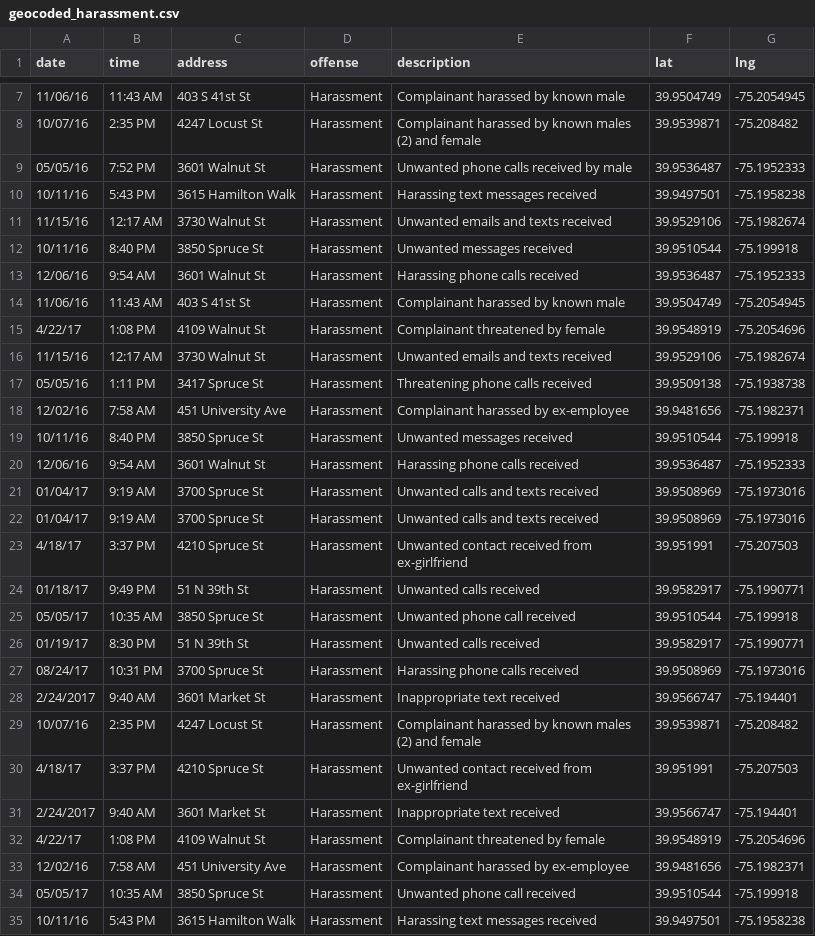
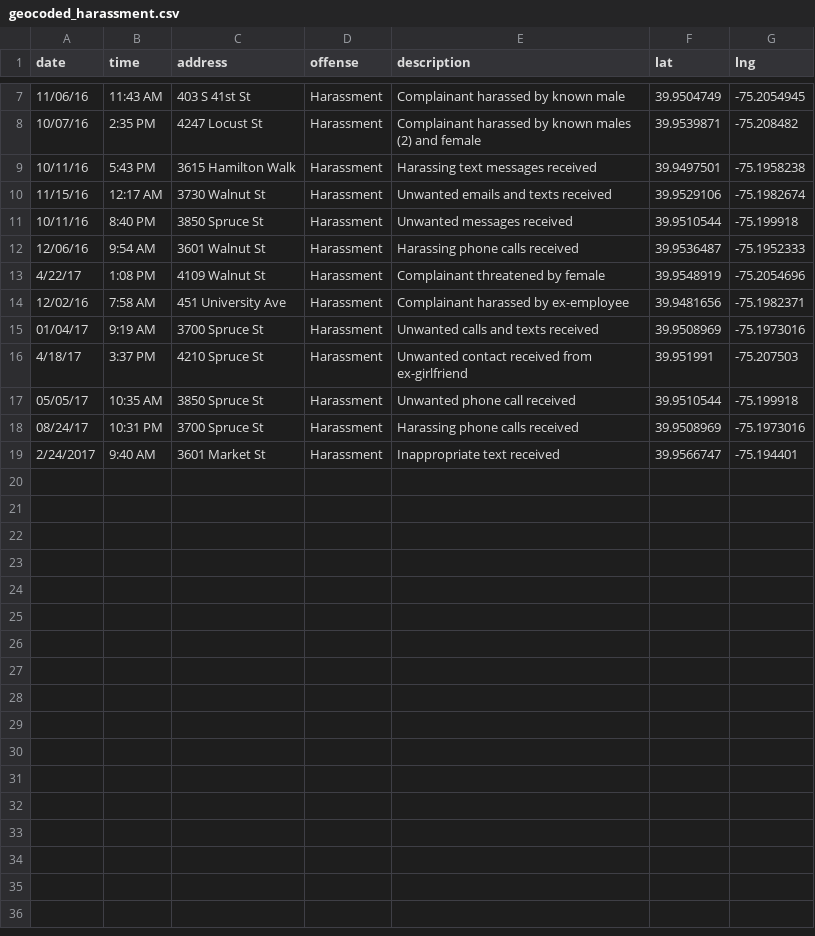
Before and after one commit to dailypenn/data, a CSV file: geocoded_harassment.csv, drawn as a sheet; only a part is shown, gaps mark what is left out; the diff covers the shown part only.

```diff
--- a/geocoded_harassment.csv
+++ b/geocoded_harassment.csv
@@ -8,3 +8,2 @@ date,time,address,offense,description,lat,lng
 10/07/16,2:35 PM,4247 Locust St,Harassment,Complainant harassed by known males (2) and female,39.9539871,-75.208482
-05/05/16,7:52 PM,3601 Walnut St,Harassment,Unwanted phone calls received by male,39.9536487,-75.1952333
 10/11/16,5:43 PM,3615 Hamilton Walk,Harassment,Harassing text messages received,39.9497501,-75.1958238
@@ -13,23 +12,8 @@ date,time,address,offense,description,lat,lng
 12/06/16,9:54 AM,3601 Walnut St,Harassment,Harassing phone calls received,39.9536487,-75.1952333
-11/06/16,11:43 AM,403 S 41st St,Harassment,Complainant harassed by known male,39.9504749,-75.2054945
 4/22/17,1:08 PM,4109 Walnut St,Harassment,Complainant threatened by female,39.9548919,-75.2054696
-11/15/16,12:17 AM,3730 Walnut St,Harassment,Unwanted emails and texts received,39.9529106,-75.1982674
-05/05/16,1:11 PM,3417 Spruce St,Harassment,Threatening phone calls received,39.9509138,-75.1938738
 12/02/16,7:58 AM,451 University Ave,Harassment,Complainant harassed by ex-employee,39.9481656,-75.1982371
-10/11/16,8:40 PM,3850 Spruce St,Harassment,Unwanted messages received,39.9510544,-75.199918
-12/06/16,9:54 AM,3601 Walnut St,Harassment,Harassing phone calls received,39.9536487,-75.1952333
-01/04/17,9:19 AM,3700 Spruce St,Harassment,Unwanted calls and texts received,39.9508969,-75.1973016
 01/04/17,9:19 AM,3700 Spruce St,Harassment,Unwanted calls and texts received,39.9508969,-75.1973016
 4/18/17,3:37 PM,4210 Spruce St,Harassment,Unwanted contact received from ex-girlfriend,39.951991,-75.207503
-01/18/17,9:49 PM,51 N 39th St,Harassment,Unwanted calls received,39.9582917,-75.1990771
 05/05/17,10:35 AM,3850 Spruce St,Harassment,Unwanted phone call received,39.9510544,-75.199918
-01/19/17,8:30 PM,51 N 39th St,Harassment,Unwanted calls received,39.9582917,-75.1990771
 08/24/17,10:31 PM,3700 Spruce St,Harassment,Harassing phone calls received,39.9508969,-75.1973016
 2/24/2017,9:40 AM,3601 Market St,Harassment,Inappropriate text received,39.9566747,-75.194401
-10/07/16,2:35 PM,4247 Locust St,Harassment,Complainant harassed by known males (2) and female,39.9539871,-75.208482
-4/18/17,3:37 PM,4210 Spruce St,Harassment,Unwanted contact received from ex-girlfriend,39.951991,-75.207503
-2/24/2017,9:40 AM,3601 Market St,Harassment,Inappropriate text received,39.9566747,-75.194401
-4/22/17,1:08 PM,4109 Walnut St,Harassment,Complainant threatened by female,39.9548919,-75.2054696
-12/02/16,7:58 AM,451 University Ave,Harassment,Complainant harassed by ex-employee,39.9481656,-75.1982371
-05/05/17,10:35 AM,3850 Spruce St,Harassment,Unwanted phone call received,39.9510544,-75.199918
-10/11/16,5:43 PM,3615 Hamilton Walk,Harassment,Harassing text messages received,39.9497501,-75.1958238
```
Also changed, not shown: 2 removed rows elsewhere in this file, geocoded_burglary.csv.
